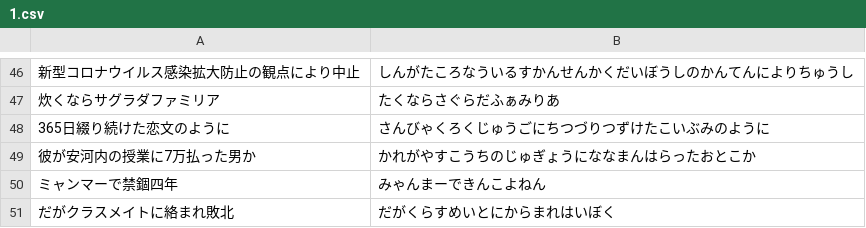
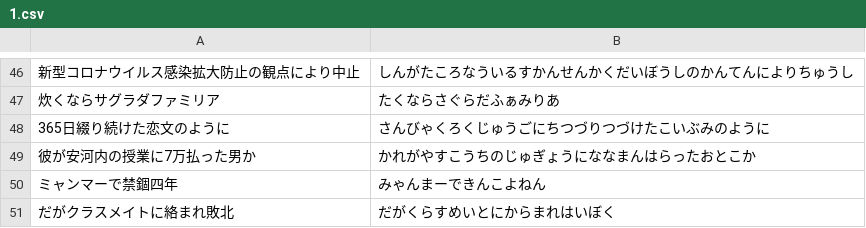
Before and after one commit to Yasu829/Typing, a CSV file: User/1.csv, drawn as a sheet; only a part is shown, gaps mark what is left out; the diff names each change by its address in the sheet, - before the commit and + after, or states it on an @@ line.

```diff
--- a/User/1.csv
+++ b/User/1.csv
-B48: さんびゃくろくじゅうごにちつづりつずけたこいぶみのように
+B48: さんびゃくろくじゅうごにちつづりつづけたこいぶみのように
```
Also changed, not shown: 4 other files.
